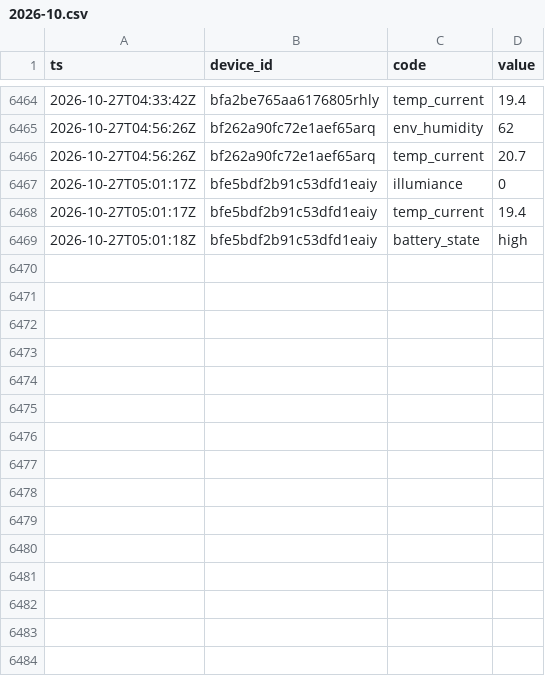
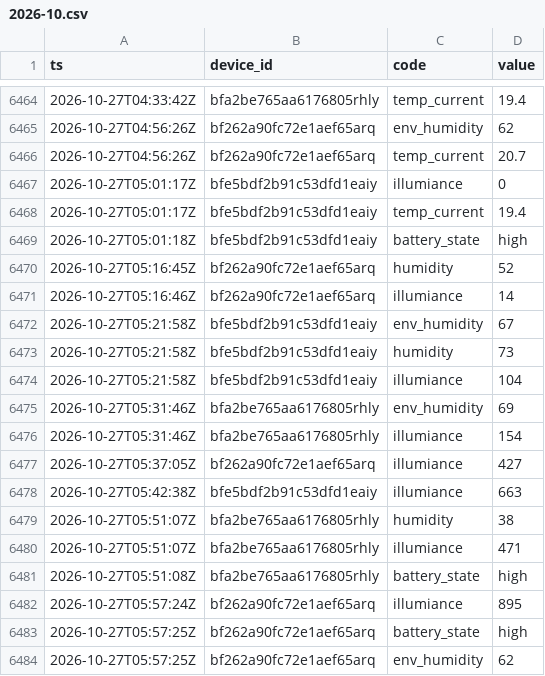
Before and after one commit to Bronek31/Smart-Home, a CSV file: data/rosliny/2026-10.csv, drawn as a sheet; only a part is shown, gaps mark what is left out; the diff names each change by its address in the sheet, - before the commit and + after, or states it on an @@ line.

```diff
--- a/data/rosliny/2026-10.csv
+++ b/data/rosliny/2026-10.csv
+row 6470: 2026-10-27T05:16:45Z | bf262a90fc72e1aef65arq | humidity | 52
+row 6471: 2026-10-27T05:16:46Z | bf262a90fc72e1aef65arq | illumiance | 14
+row 6472: 2026-10-27T05:21:58Z | bfe5bdf2b91c53dfd1eaiy | env_humidity | 67
+row 6473: 2026-10-27T05:21:58Z | bfe5bdf2b91c53dfd1eaiy | humidity | 73
+row 6474: 2026-10-27T05:21:58Z | bfe5bdf2b91c53dfd1eaiy | illumiance | 104
+row 6475: 2026-10-27T05:31:46Z | bfa2be765aa6176805rhly | env_humidity | 69
+row 6476: 2026-10-27T05:31:46Z | bfa2be765aa6176805rhly | illumiance | 154
+row 6477: 2026-10-27T05:37:05Z | bf262a90fc72e1aef65arq | illumiance | 427
+row 6478: 2026-10-27T05:42:38Z | bfe5bdf2b91c53dfd1eaiy | illumiance | 663
+row 6479: 2026-10-27T05:51:07Z | bfa2be765aa6176805rhly | humidity | 38
+row 6480: 2026-10-27T05:51:07Z | bfa2be765aa6176805rhly | illumiance | 471
+row 6481: 2026-10-27T05:51:08Z | bfa2be765aa6176805rhly | battery_state | high
+row 6482: 2026-10-27T05:57:24Z | bf262a90fc72e1aef65arq | illumiance | 895
+row 6483: 2026-10-27T05:57:25Z | bf262a90fc72e1aef65arq | battery_state | high
+row 6484: 2026-10-27T05:57:25Z | bf262a90fc72e1aef65arq | env_humidity | 62
```
Also changed, not shown: data/2026-10.csv, data/dzienne.csv, 4 other files.
